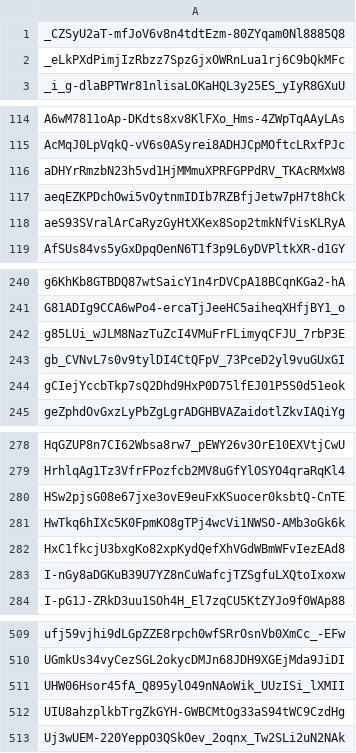
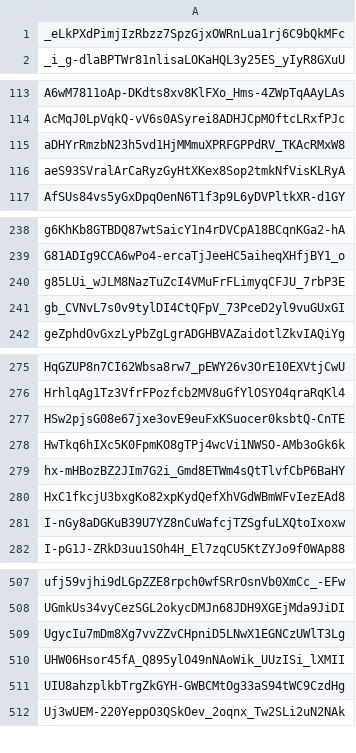
Before and after one commit to Jonny-Ringo/the_eye_of_AO, a CSV file: data/dev-addresses.csv, drawn as a sheet; only a part is shown, gaps mark what is left out.

Commit message:
📥 Updated developer address list

```diff
--- a/data/dev-addresses.csv
+++ b/data/dev-addresses.csv
@@ -1,2 +1 @@
-_CZSyU2aT-mfJoV6v8n4tdtEzm-80ZYqam0Nl8885Q8
 _eLkPXdPimjIzRbzz7SpzGjxOWRnLua1rj6C9bQkMFc
@@ -116,3 +115,2 @@ AcMqJ0LpVqkQ-vV6s0ASyrei8ADHJCpMOftcLRxfPJc
 aDHYrRmzbN23h5vd1HjMMmuXPRFGPPdRV_TKAcRMxW8
-aeqEZKPDchOwi5vOytnmIDIb7RZBfjJetw7pH7t8hCk
 aeS93SVralArCaRyzGyHtXKex8Sop2tmkNfVisKLRyA
@@ -243,3 +241,2 @@ g85LUi_wJLM8NazTuZcI4VMuFrFLimyqCFJU_7rbP3E
 gb_CVNvL7s0v9tylDI4CtQFpV_73PceD2yl9vuGUxGI
-gCIejYccbTkp7sQ2Dhd9HxP0D75lfEJ01P5S0d51eok
 geZphdOvGxzLyPbZgLgrADGHBVAZaidotlZkvIAQiYg
@@ -281,2 +278,3 @@ HSw2pjsG08e67jxe3ovE9euFxKSuocer0ksbtQ-CnTE
 HwTkq6hIXc5K0FpmKO8gTPj4wcVi1NWSO-AMb3oGk6k
+hx-mHBozBZ2JIm7G2i_Gmd8ETWm4sQtTlvfCbP6BaHY
 HxC1fkcjU3bxgKo82xpKydQefXhVGdWBmWFvIezEAd8
@@ -510,2 +508,3 @@ ufj59vjhi9dLGpZZE8rpch0wfSRrOsnVb0XmCc_-EFw
 UGmkUs34vyCezSGL2okycDMJn68JDH9XGEjMda9JiDI
+UgycIu7mDm8Xg7vvZZvCHpniD5LNwX1EGNCzUWlT3Lg
 UHW06Hsor45fA_Q895ylO49nNAoWik_UUzISi_lXMII
```
